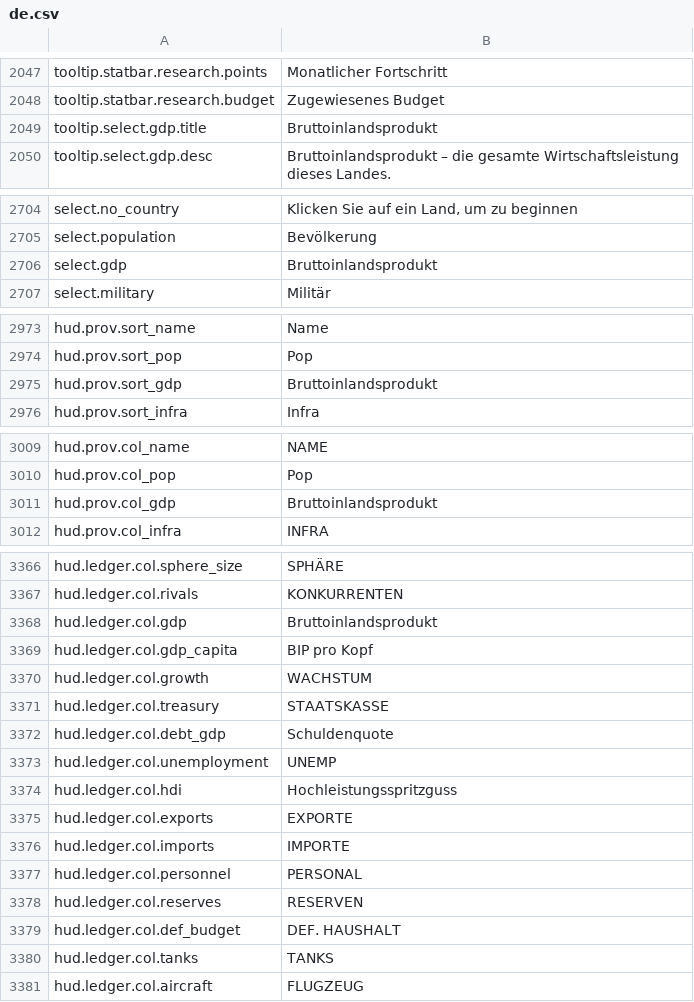
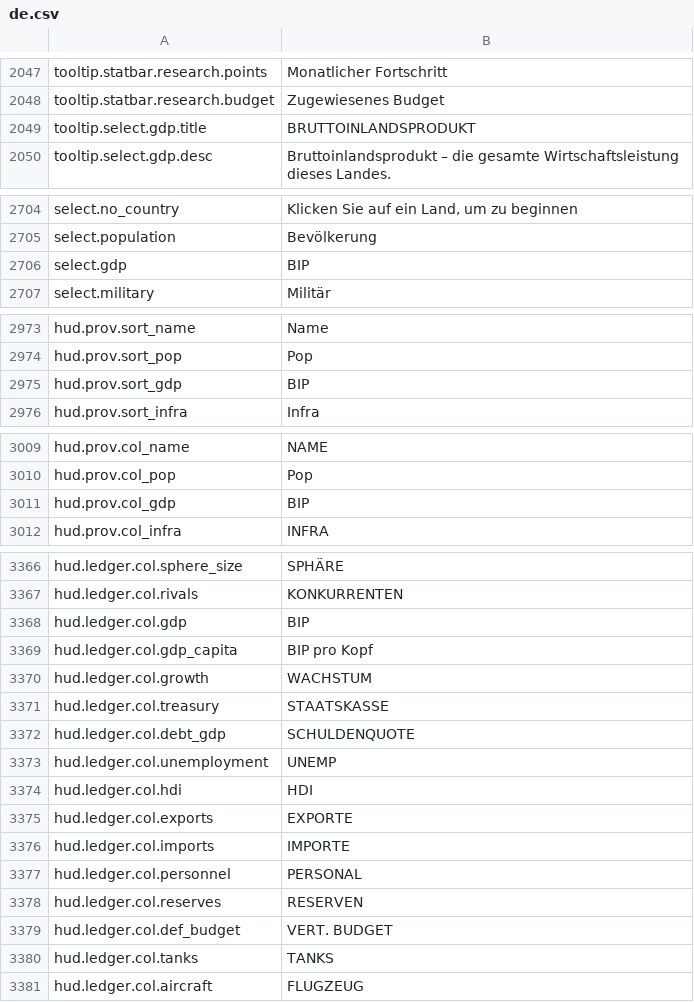
Before and after one commit to daredloco/GlobalProtocolLocalization, a CSV file: Localization/de.csv, drawn as a sheet; only a part is shown, gaps mark what is left out.

Commit message:
fix: Fixed some GDP fields

```diff
--- a/Localization/de.csv
+++ b/Localization/de.csv
@@ -2048,3 +2048,3 @@ tooltip.statbar.research.points,Monatlicher Fortschritt
 tooltip.statbar.research.budget,Zugewiesenes Budget
-tooltip.select.gdp.title,Bruttoinlandsprodukt
+tooltip.select.gdp.title,BRUTTOINLANDSPRODUKT
 tooltip.select.gdp.desc,Bruttoinlandsprodukt – die gesamte Wirtschaftsleistung dieses Landes.
@@ -2705,3 +2705,3 @@ select.no_country,"Klicken Sie auf ein Land, um zu beginnen"
 select.population,Bevölkerung
-select.gdp,Bruttoinlandsprodukt
+select.gdp,BIP
 select.military,Militär
@@ -2974,3 +2974,3 @@ hud.prov.sort_name,Name
 hud.prov.sort_pop,Pop
-hud.prov.sort_gdp,Bruttoinlandsprodukt
+hud.prov.sort_gdp,BIP
 hud.prov.sort_infra,Infra
@@ -3010,3 +3010,3 @@ hud.prov.col_name,NAME
 hud.prov.col_pop,Pop
-hud.prov.col_gdp,Bruttoinlandsprodukt
+hud.prov.col_gdp,BIP
 hud.prov.col_infra,INFRA
@@ -3367,3 +3367,3 @@ hud.ledger.col.sphere_size,SPHÄRE
 hud.ledger.col.rivals,KONKURRENTEN
-hud.ledger.col.gdp,Bruttoinlandsprodukt
+hud.ledger.col.gdp,BIP
 hud.ledger.col.gdp_capita,BIP pro Kopf
@@ -3371,5 +3371,5 @@ hud.ledger.col.growth,WACHSTUM
 hud.ledger.col.treasury,STAATSKASSE
-hud.ledger.col.debt_gdp,Schuldenquote
+hud.ledger.col.debt_gdp,SCHULDENQUOTE
 hud.ledger.col.unemployment,UNEMP
-hud.ledger.col.hdi,Hochleistungsspritzguss
+hud.ledger.col.hdi,HDI
 hud.ledger.col.exports,EXPORTE
@@ -3378,3 +3378,3 @@ hud.ledger.col.personnel,PERSONAL
 hud.ledger.col.reserves,RESERVEN
-hud.ledger.col.def_budget,DEF. HAUSHALT
+hud.ledger.col.def_budget,VERT. BUDGET
 hud.ledger.col.tanks,TANKS
```
